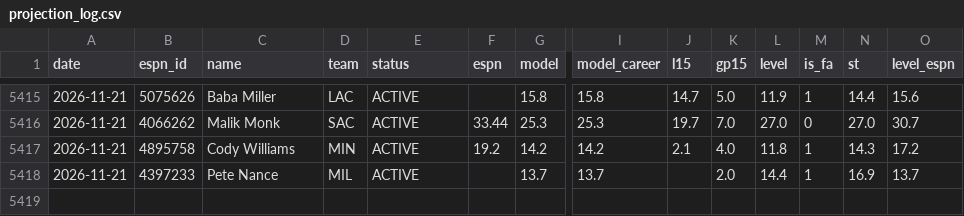
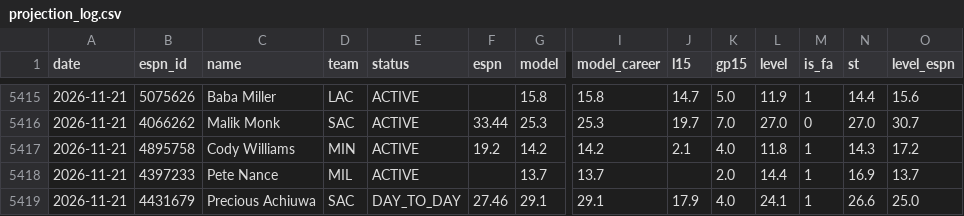
Before and after one commit to pitchafwa/delegation-hub, a CSV file: dashboard/projection_log.csv, drawn as a sheet; only a part is shown, gaps mark what is left out; rows hold the shown columns only; the diff names each change by its address in the sheet, - before the commit and + after, or states it on an @@ line.

```diff
--- a/dashboard/projection_log.csv
+++ b/dashboard/projection_log.csv
+row 5419: 2026-11-21 | 4431679 | Precious Achiuwa | SAC | DAY_TO_DAY | 27.46 | 29.1 | 29.1 | 17.9 | 4.0 | 24.1 | 1 | 26.6 | 25.0
```
Also changed, not shown: dashboard/vegas_log.csv, 17 other files.
